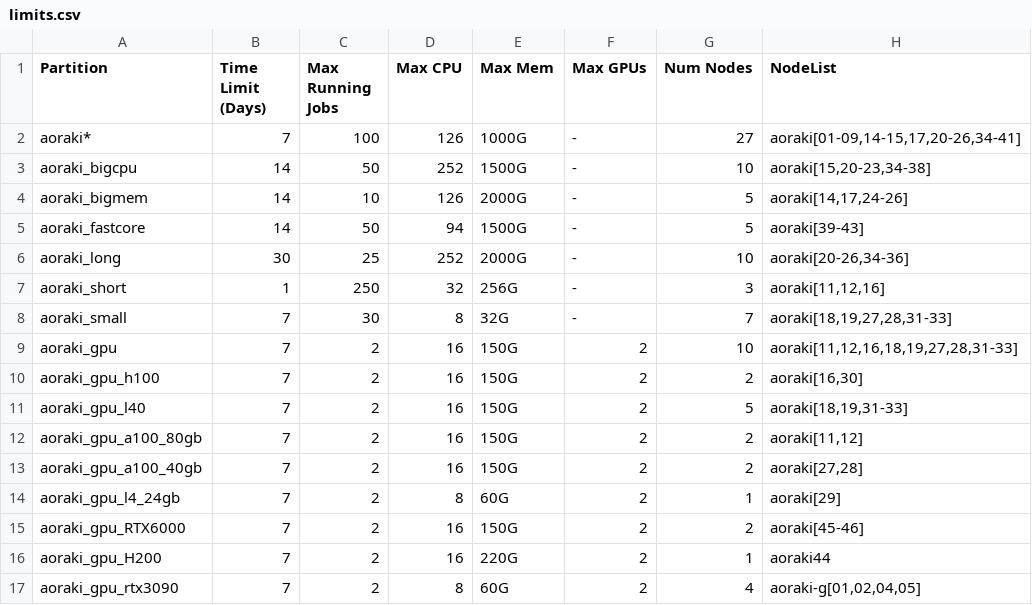
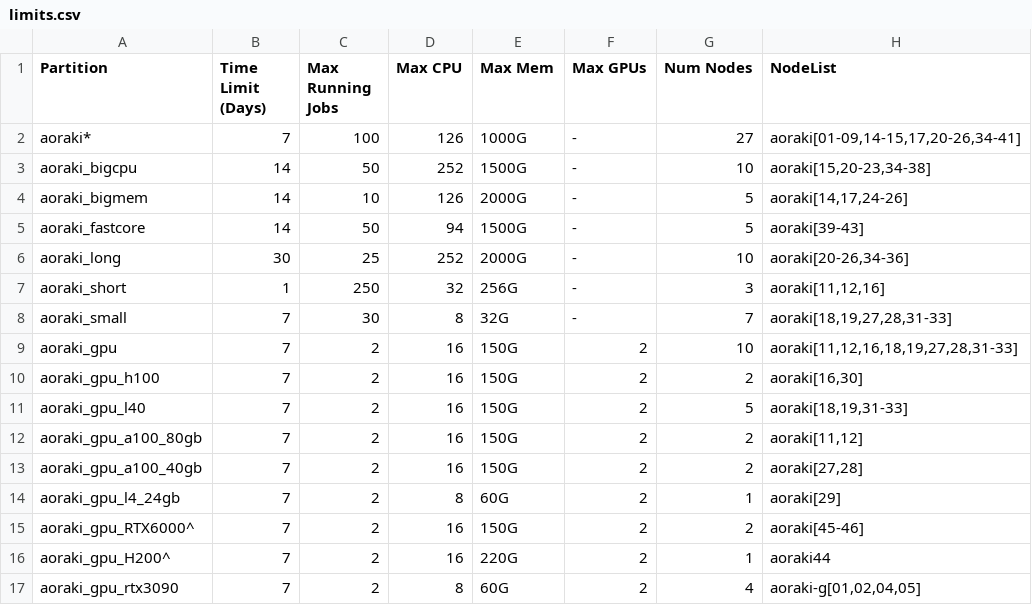
Before and after one commit to rtis-docs/research-cluster, a CSV file: docs/assets/tables/limits.csv, drawn as a sheet.

Commit message:
Update GPU entries in limits.csv

```diff
--- a/docs/assets/tables/limits.csv
+++ b/docs/assets/tables/limits.csv
@@ -14,4 +14,4 @@
 "aoraki_gpu_l4_24gb",7,2,8,"60G",2,1,"aoraki[29]"
-"aoraki_gpu_RTX6000",7,2,16,"150G",2,2,"aoraki[45-46]"
-"aoraki_gpu_H200",7,2,16,"220G",2,1,"aoraki44"
+"aoraki_gpu_RTX6000^",7,2,16,"150G",2,2,"aoraki[45-46]"
+"aoraki_gpu_H200^",7,2,16,"220G",2,1,"aoraki44"
 "aoraki_gpu_rtx3090",7,2,8,"60G",2,4,"aoraki-g[01,02,04,05]"
```
